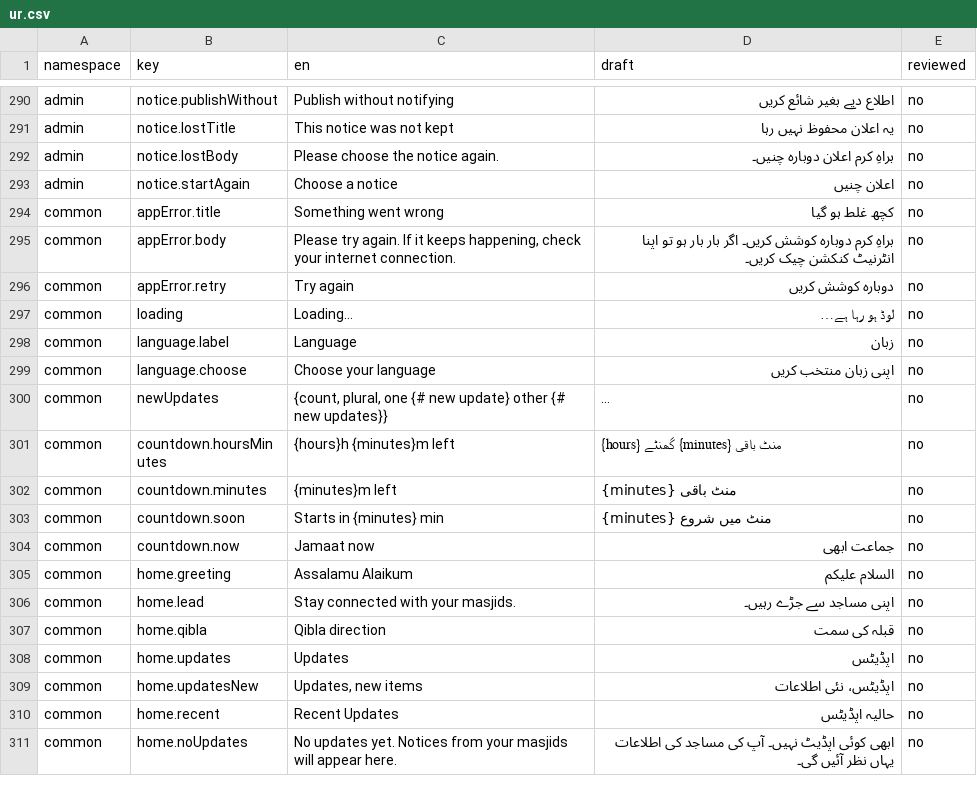
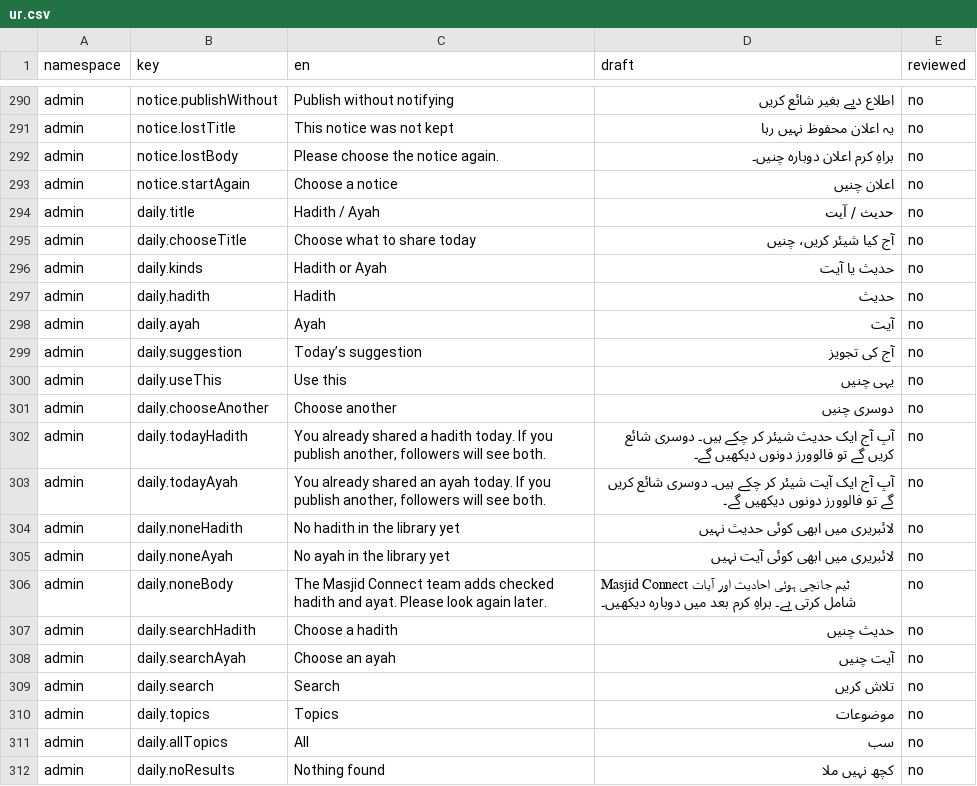
Before and after one commit to syedtalha88/Al-Masjid, a CSV file: packages/i18n/review/ur.csv, drawn as a sheet; only a part is shown, gaps mark what is left out; the shorter side is filled out with more unchanged rows; long unchanged cells end in …; the diff covers the shown part only.

```diff
--- a/packages/i18n/review/ur.csv
+++ b/packages/i18n/review/ur.csv
@@ -293 +293,20 @@ admin,notice.lostBody,Please choose the notice again.,براہِ کرم اعلا
 admin,notice.startAgain,Choose a notice,اعلان چنیں,no
+admin,daily.title,Hadith / Ayah,حدیث / آیت,no
+admin,daily.chooseTitle,Choose what to share today,آج کیا شیئر کریں، چنیں,no
+admin,daily.kinds,Hadith or Ayah,حدیث یا آیت,no
+admin,daily.hadith,Hadith,حدیث,no
+admin,daily.ayah,Ayah,آیت,no
+admin,daily.suggestion,Today’s suggestion,آج کی تجویز,no
+admin,daily.useThis,Use this,یہی چنیں,no
+admin,daily.chooseAnother,Choose another,دوسری چنیں,no
+admin,daily.todayHadith,"You already shared a hadith today. If you publish another, followers will see both.",آپ آج ایک حدیث شیئر کر چکے ہیں۔ دوسری شائع کریں گے تو فالوورز دونوں دیکھیں گے۔,no
+admin,daily.todayAyah,"You already shared an ayah today. If you publish another, followers will see both.",آپ آج ایک آیت شیئر کر چکے ہیں۔ دوسری شائع کریں گے تو فالوورز دونوں دیکھیں گے۔,no
+admin,daily.noneHadith,No hadith in the library yet,لائبریری میں ابھی کوئی حدیث نہیں,no
+admin,daily.noneAyah,No ayah in the library yet,لائبریری میں ابھی کوئی آیت نہیں,no
+admin,daily.noneBody,The Masjid Connect team adds checked hadith and ayat. Please look again later.,Masjid Connect ٹیم جانچی ہوئی احادیث اور آیات شامل کرتی ہے۔ براہِ کرم بعد میں دوبارہ دیکھیں۔,no
+admin,daily.searchHadith,Choose a hadith,حدیث چنیں,no
+admin,daily.searchAyah,Choose an ayah,آیت چنیں,no
+admin,daily.search,Search,تلاش کریں,no
+admin,daily.topics,Topics,موضوعات,no
+admin,daily.allTopics,All,سب,no
+admin,daily.noResults,Nothing found,کچھ نہیں ملا,no
```
Also changed, not shown: 10 added rows elsewhere in this file, packages/i18n/review/hi.csv, packages/i18n/review/te.csv, 26 other files.
